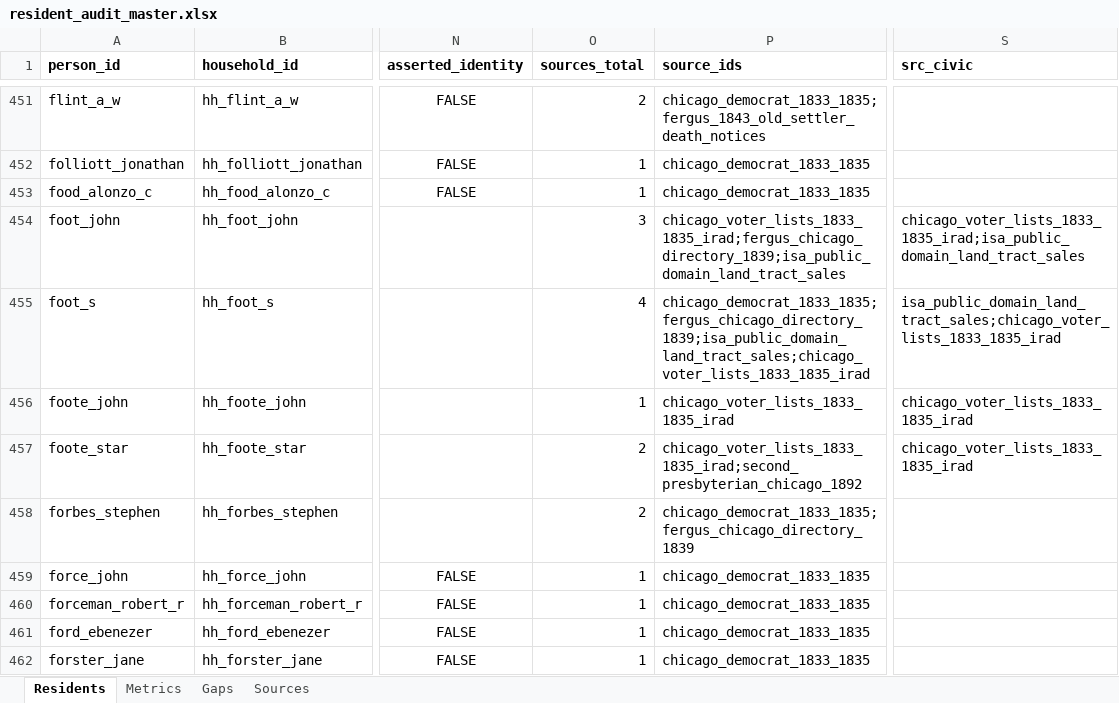
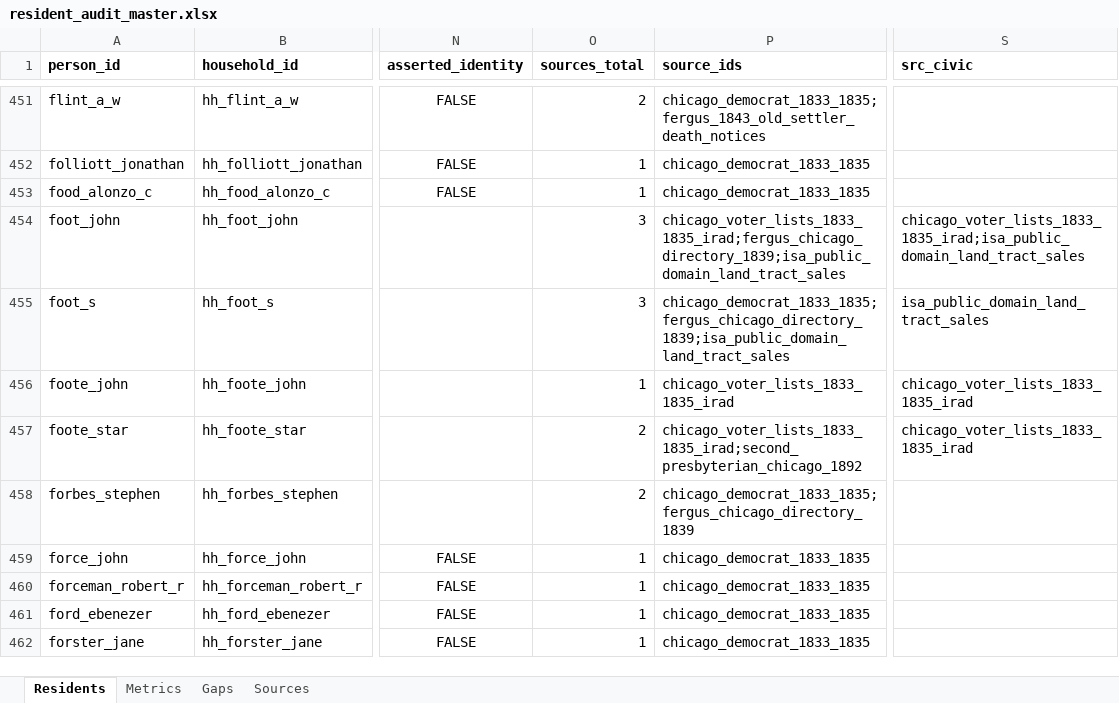
Before and after one commit to kevinrhaas/custom, an Excel workbook: chicago/reference/resident-research/final/audit/resident_audit_master.xlsx, sheet Residents, drawn as a sheet; only a part is shown, gaps mark what is left out; values as stored, in another font and other column widths than the file's, no borders; the diff covers the shown part only; the diff names each change by its address in the sheet, - before the commit and + after, or states it on an @@ line.

```diff
--- a/chicago/reference/resident-research/final/audit/resident_audit_master.xlsx (sheet Residents)
+++ b/chicago/reference/resident-research/final/audit/resident_audit_master.xlsx (sheet Residents)
-O455 (sources_total): 4
+O455 (sources_total): 3
-P455 (source_ids): chicago_democrat_1833_1835;fergus_chicago_directory_1839;isa_public_domain_land_tract_sales;chicago_voter_lists_1833_1835_irad
+P455 (source_ids): chicago_democrat_1833_1835;fergus_chicago_directory_1839;isa_public_domain_land_tract_sales
-S455 (src_civic): isa_public_domain_land_tract_sales;chicago_voter_lists_1833_1835_irad
+S455 (src_civic): isa_public_domain_land_tract_sales
```
Also changed, not shown: 12 edited cells elsewhere in this sheet, sheet Metrics, sheet Gaps, 2 other files.
